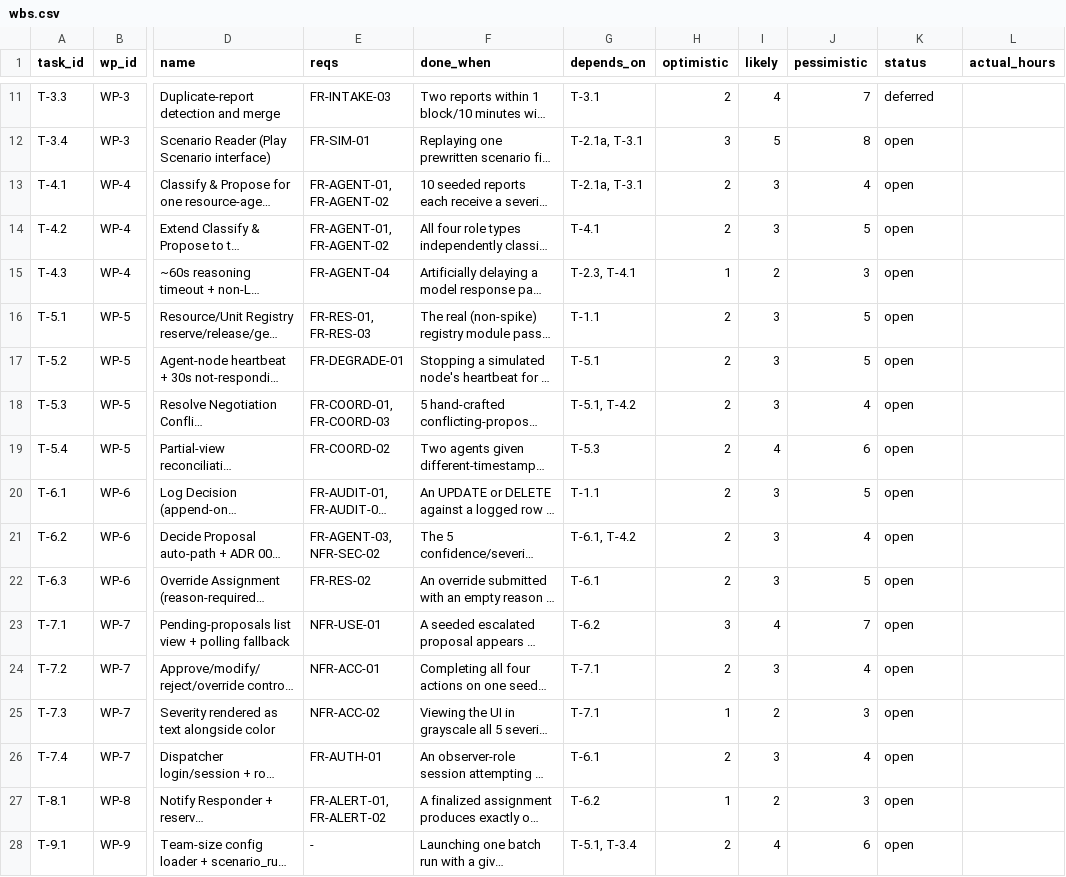
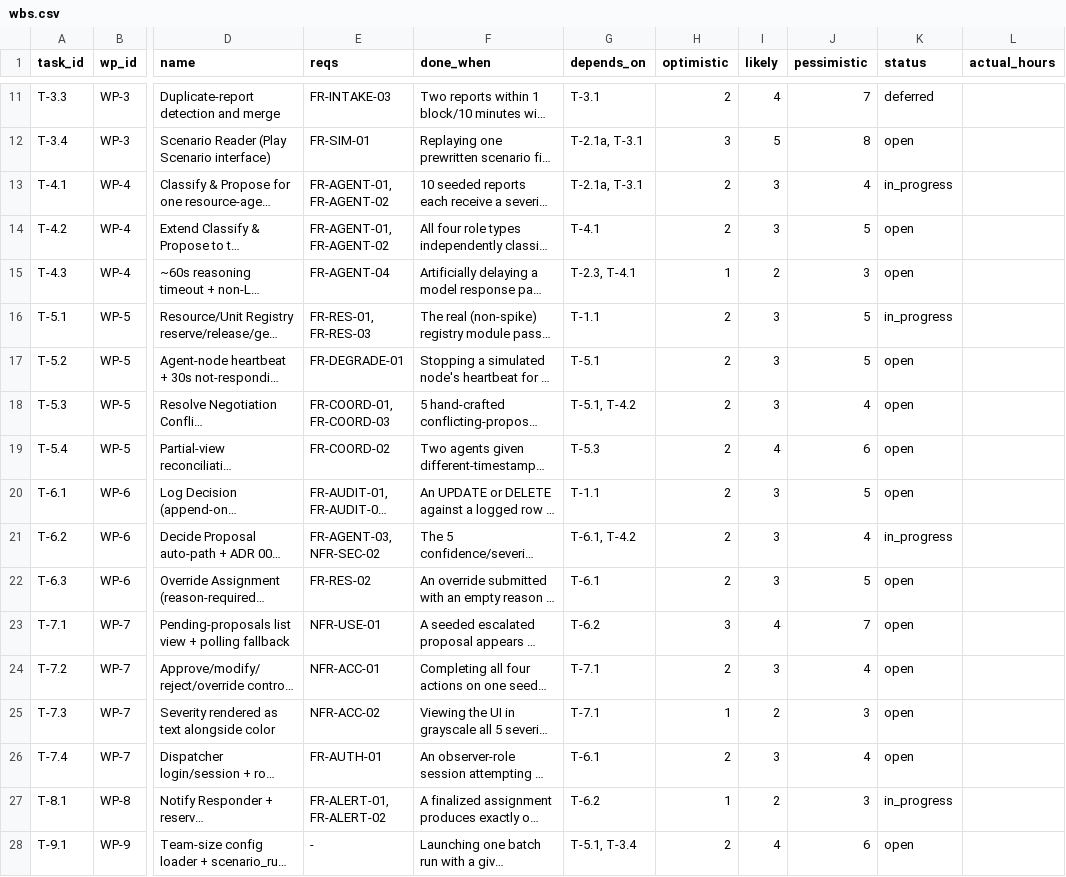
Before and after one commit to DranzerZERogue56/disaster-response-coordination, a CSV file: docs/wbs.csv, drawn as a sheet; only a part is shown, gaps mark what is left out; long unchanged cells end in …; the diff names each change by its address in the sheet, - before the commit and + after, or states it on an @@ line.

```diff
--- a/docs/wbs.csv
+++ b/docs/wbs.csv
-K13 (status): open
+K13 (status): in_progress
-K16 (status): open
+K16 (status): in_progress
-K21 (status): open
+K21 (status): in_progress
-K27 (status): open
+K27 (status): in_progress
```
Also changed, not shown: 3 other files.
